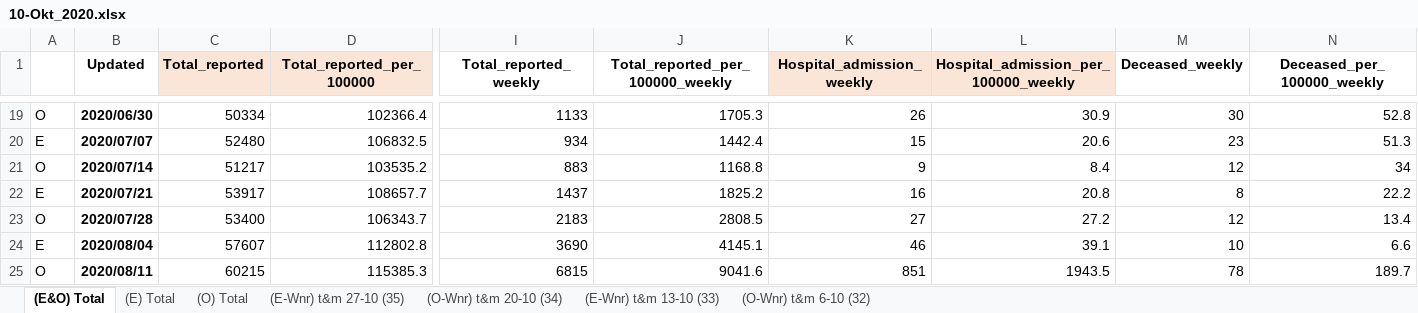
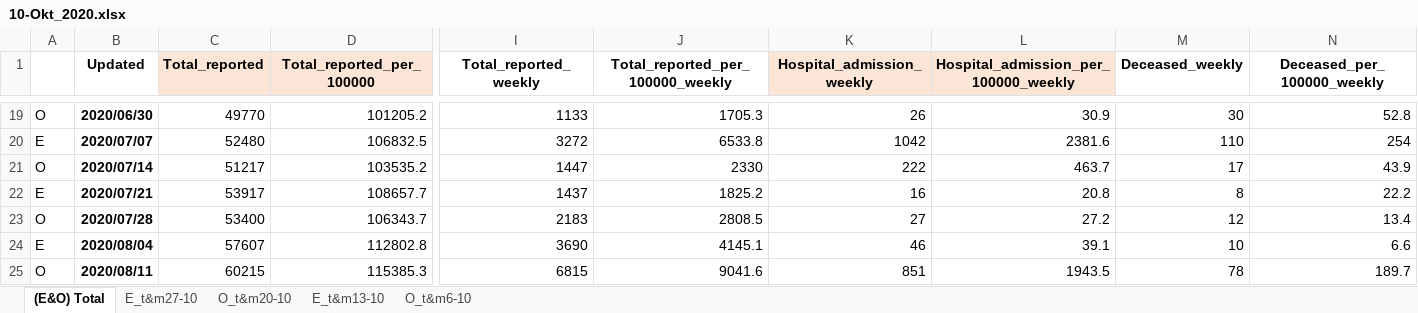
Before and after one commit to microsoft/Bing-COVID-19-Data, an Excel workbook: for-editing-rivm-data/accumulation/xlsx/10-Okt_2020.xlsx, sheet (E&O) Total, drawn as a sheet; only a part is shown, gaps mark what is left out; values as stored, in another font and other column widths than the file's, no borders; the diff covers the shown part only; the diff names each change by its address in the sheet, - before the commit and + after, or states it on an @@ line.

```diff
--- a/for-editing-rivm-data/accumulation/xlsx/10-Okt_2020.xlsx (sheet (E&O) Total)
+++ b/for-editing-rivm-data/accumulation/xlsx/10-Okt_2020.xlsx (sheet (E&O) Total)
-sheet tab: (E-Wnr) t&m 27-10 (35)
+sheet tab: E_t&m27-10
-sheet tab: (O-Wnr) t&m 20-10 (34)
+sheet tab: O_t&m20-10
-sheet tab: (E-Wnr) t&m 13-10 (33)
+sheet tab: E_t&m13-10
-sheet tab: (O-Wnr) t&m 6-10 (32)
+sheet tab: O_t&m6-10
-sheet tab: (E) Total
-sheet tab: (O) Total
-C19 (Total_reported): 50334
+C19 (Total_reported): 49770
-D19 (Total_reported_per_100000): 102366.4
+D19 (Total_reported_per_100000): 101205.2
-I20 (Total_reported_weekly): 934
+I20 (Total_reported_weekly): 3272
-J20 (Total_reported_per_100000_weekly): 1442.4
+J20 (Total_reported_per_100000_weekly): 6533.8
-K20 (Hospital_admission_weekly): 15
+K20 (Hospital_admission_weekly): 1042
-L20: 20.6
+L20: 2381.6
-M20 (Deceased_weekly): 23
+M20 (Deceased_weekly): 110
-N20 (Deceased_per_100000_weekly): 51.3
+N20 (Deceased_per_100000_weekly): 254
-I21 (Total_reported_weekly): 883
+I21 (Total_reported_weekly): 1447
-J21 (Total_reported_per_100000_weekly): 1168.8
+J21 (Total_reported_per_100000_weekly): 2330
-K21 (Hospital_admission_weekly): 9
+K21 (Hospital_admission_weekly): 222
-L21: 8.4
+L21: 463.7
-M21 (Deceased_weekly): 12
+M21 (Deceased_weekly): 17
-N21 (Deceased_per_100000_weekly): 34
+N21 (Deceased_per_100000_weekly): 43.9
```
Also changed, not shown: 93 edited cells elsewhere in this sheet, sheet O_t&m6-10, sheet E_t&m13-10, sheet E_t&m27-10, sheet O_t&m20-10, formulas that keep their value, for-editing-rivm-data/accumulation/xlsx/11-Nov_2020.xlsx, for-editing-rivm-data/accumulation/xlsx/6-Juni_2020.xlsx, 10 other files.
